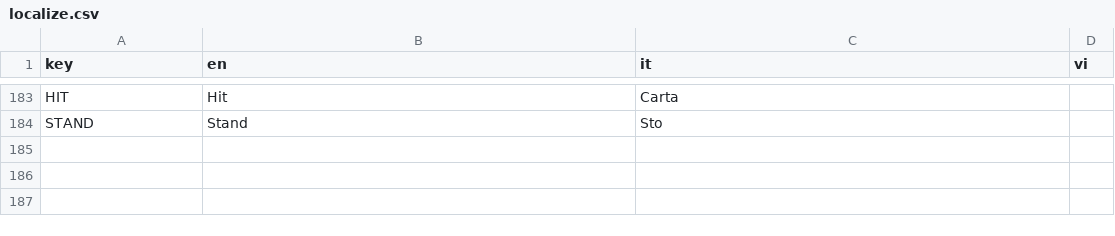
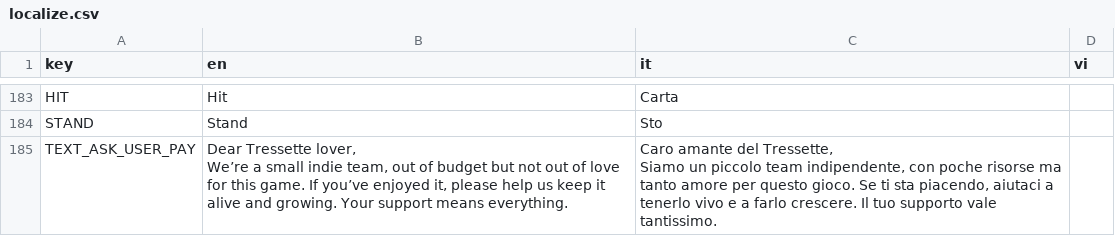
Before and after one commit to FCBTruong/tressette, a CSV file: localization/localize.csv, drawn as a sheet; only a part is shown, gaps mark what is left out.

Commit message:
ask for support

```diff
--- a/localization/localize.csv
+++ b/localization/localize.csv
@@ -188 +188,4 @@ HIT,Hit,Carta,,
 STAND,Stand,Sto,,
+TEXT_ASK_USER_PAY,"Dear Tressette lover,
+We’re a small indie team, out of budget but not out of love for this game. If you’ve enjoyed it, please help us keep it alive and growing. Your support means everything.","Caro amante del Tressette,
+Siamo un piccolo team indipendente, con poche risorse ma tanto amore per questo gioco. Se ti sta piacendo, aiutaci a tenerlo vivo e a farlo crescere. Il tuo supporto vale tantissimo.",,
```
Also changed, not shown: 6 other files.
